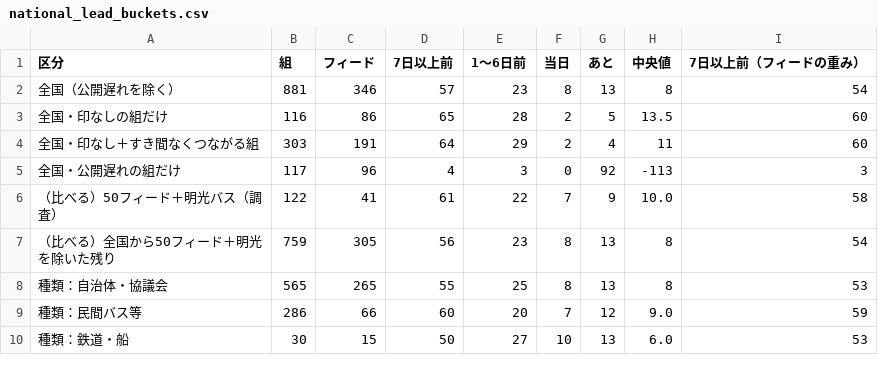
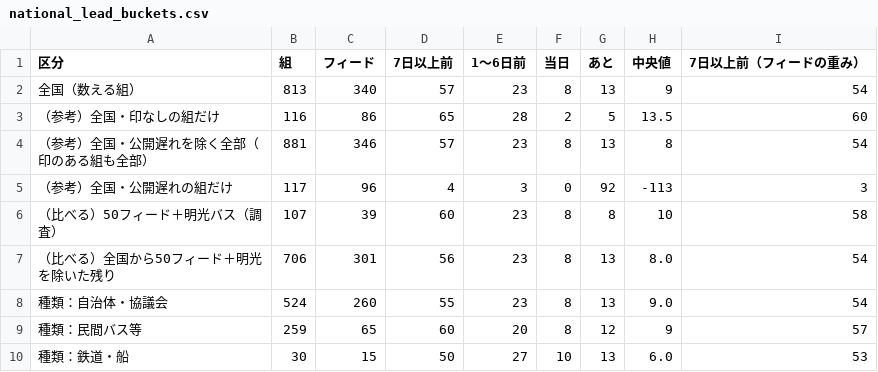
Before and after one commit to h-kazuki-pixel/machi-no-ashi-karte, a CSV file: data/summary/national_lead_buckets.csv, drawn as a sheet; only a part is shown; the diff covers the shown part only.

```diff
--- a/data/summary/national_lead_buckets.csv
+++ b/data/summary/national_lead_buckets.csv
@@ -1,10 +1,10 @@
 区分,組,フィード,7日以上前,1〜6日前,当日,あと,中央値,7日以上前（フィードの重み）
-全国（公開遅れを除く）,881,346,57,23,8,13,8,54
-全国・印なしの組だけ,116,86,65,28,2,5,13.5,60
-全国・印なし＋すき間なくつながる組,303,191,64,29,2,4,11,60
-全国・公開遅れの組だけ,117,96,4,3,0,92,-113,3
-（比べる）50フィード＋明光バス（調査）,122,41,61,22,7,9,10.0,58
-（比べる）全国から50フィード＋明光を除いた残り,759,305,56,23,8,13,8,54
-種類：自治体・協議会,565,265,55,25,8,13,8,53
-種類：民間バス等,286,66,60,20,7,12,9.0,59
+全国（数える組）,813,340,57,23,8,13,9,54
+（参考）全国・印なしの組だけ,116,86,65,28,2,5,13.5,60
+（参考）全国・公開遅れを除く全部（印のある組も全部）,881,346,57,23,8,13,8,54
+（参考）全国・公開遅れの組だけ,117,96,4,3,0,92,-113,3
+（比べる）50フィード＋明光バス（調査）,107,39,60,23,8,8,10,58
+（比べる）全国から50フィード＋明光を除いた残り,706,301,56,23,8,13,8.0,54
+種類：自治体・協議会,524,260,55,23,8,13,9.0,54
+種類：民間バス等,259,65,60,20,8,12,9,57
 種類：鉄道・船,30,15,50,27,10,13,6.0,53
```
Also changed, not shown: 13 edited cells elsewhere in this file, 8 other files.
